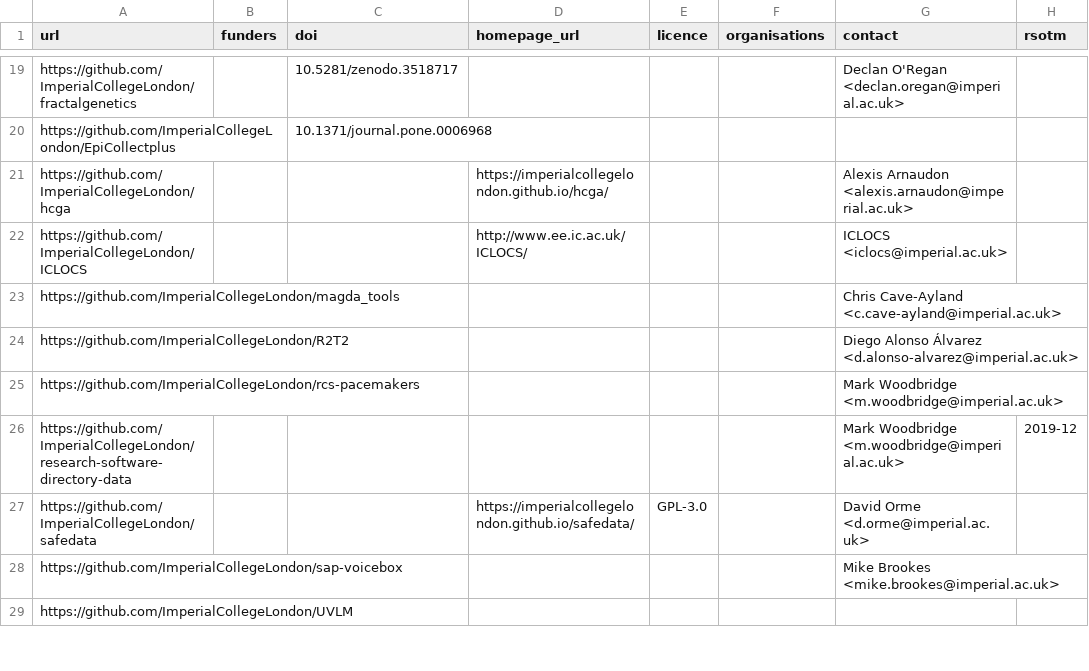
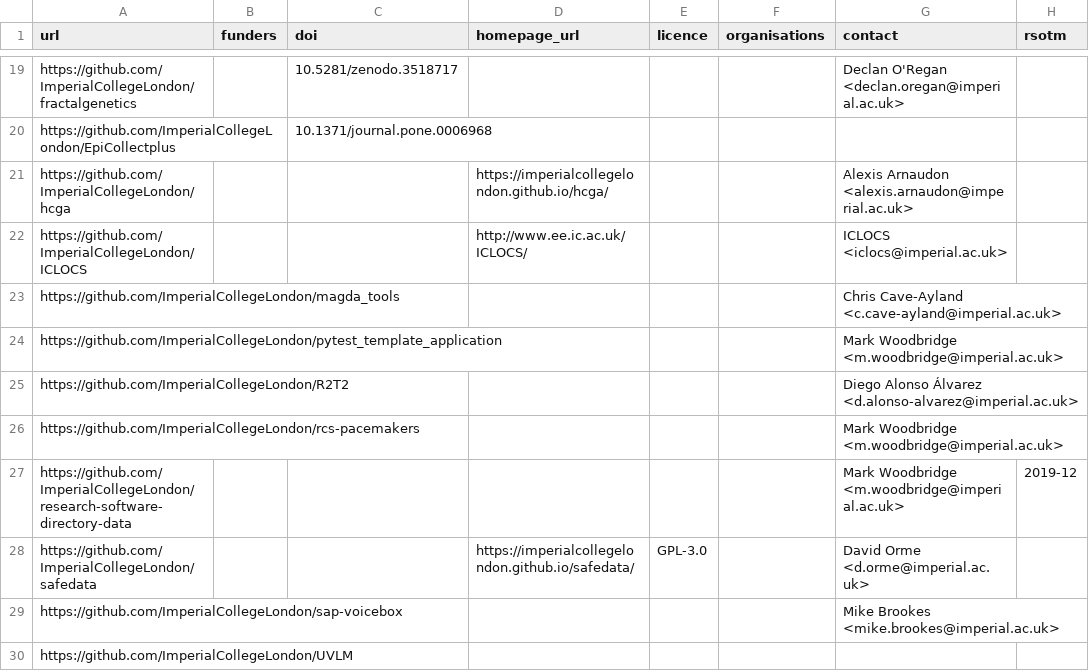
Before and after one commit to ImperialCollegeLondon/research-software-directory, a CSV file: repos.csv, drawn as a sheet; only a part is shown, gaps mark what is left out; the diff names each change by its address in the sheet, - before the commit and + after, or states it on an @@ line.

Commit message:
Add pytest_template_application

```diff
--- a/repos.csv
+++ b/repos.csv
+row 24: https://github.com/ImperialCollegeLondon/pytest_template_application |  |  |  |  |  | Mark Woodbridge <m.woodbridge@imperial.ac.uk>
```
